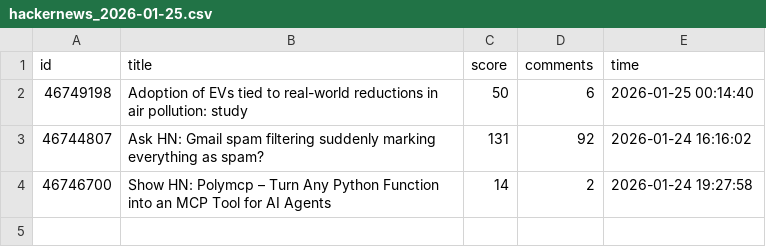
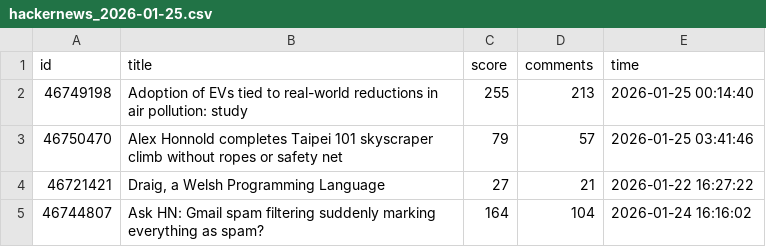
Before and after one commit to Vineeth2002/DriftMonitor, a CSV file: data/raw/hackernews_2026-01-25.csv, drawn as a sheet.

```diff
--- a/data/raw/hackernews_2026-01-25.csv
+++ b/data/raw/hackernews_2026-01-25.csv
@@ -1,4 +1,5 @@
 id,title,score,comments,time
-46749198,Adoption of EVs tied to real-world reductions in air pollution: study,50,6,2026-01-25 00:14:40
-46744807,Ask HN: Gmail spam filtering suddenly marking everything as spam?,131,92,2026-01-24 16:16:02
-46746700,Show HN: Polymcp – Turn Any Python Function into an MCP Tool for AI Agents,14,2,2026-01-24 19:27:58
+46749198,Adoption of EVs tied to real-world reductions in air pollution: study,255,213,2026-01-25 00:14:40
+46750470,Alex Honnold completes Taipei 101 skyscraper climb without ropes or safety net,79,57,2026-01-25 03:41:46
+46721421,"Draig, a Welsh Programming Language",27,21,2026-01-22 16:27:22
+46744807,Ask HN: Gmail spam filtering suddenly marking everything as spam?,164,104,2026-01-24 16:16:02
```
Also changed, not shown: data/history/daily/daily_trends.csv, data/history/monthly/monthly_trends.csv, 5 other files.
